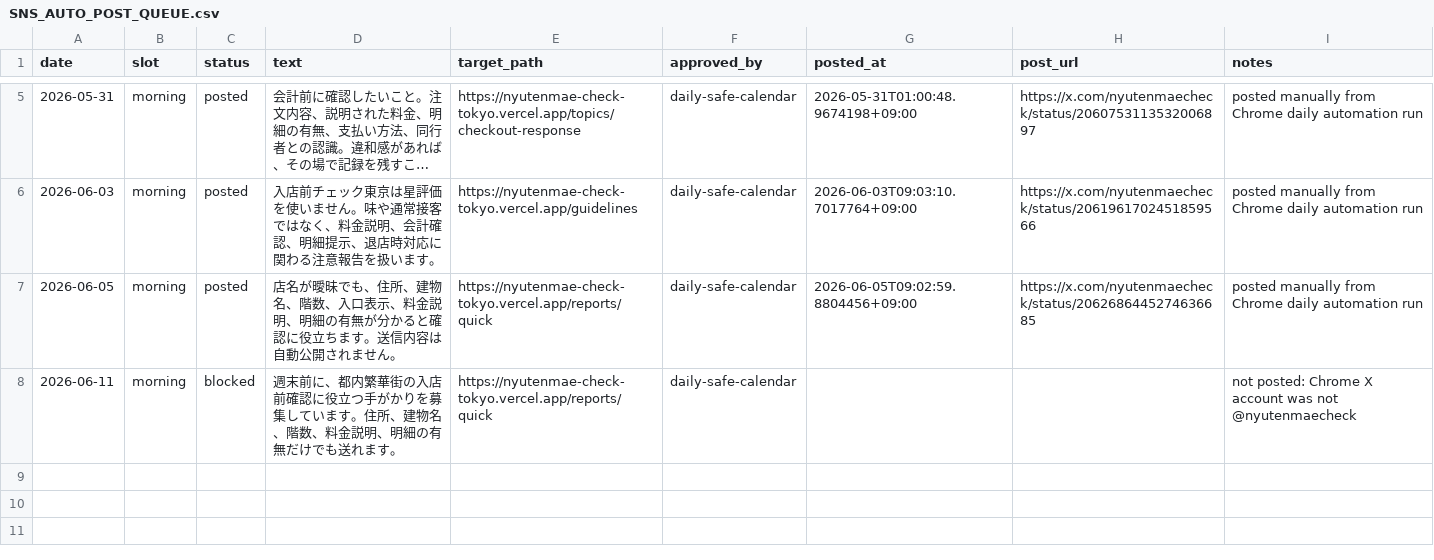
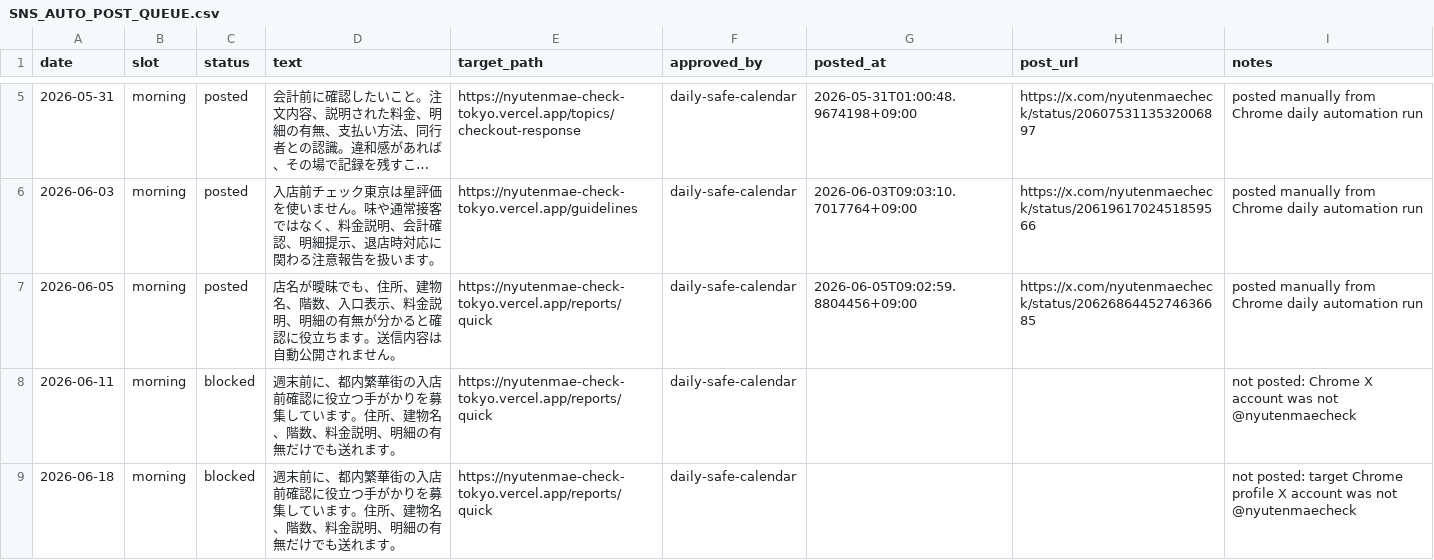
Before and after one commit to machonaengineer/nyutenmae-check-tokyo, a CSV file: SNS_AUTO_POST_QUEUE.csv, drawn as a sheet; only a part is shown, gaps mark what is left out; long unchanged cells end in …; the diff names each change by its address in the sheet, - before the commit and + after, or states it on an @@ line.

Commit message:
Record June 18 SNS account mismatch

```diff
--- a/SNS_AUTO_POST_QUEUE.csv
+++ b/SNS_AUTO_POST_QUEUE.csv
+row 9: 2026-06-18 | morning | blocked | 週末前に、都内繁華街の入店前確認に役立つ手がかりを募集しています。住所、建物名、階数、料金説明、明細の有無だけでも送れます。 | https://nyutenmae-check-tokyo.vercel.app/reports/quick | daily-safe-calendar |  |  | not posted: target Chrome profile X account was not @nyutenmaecheck
```
